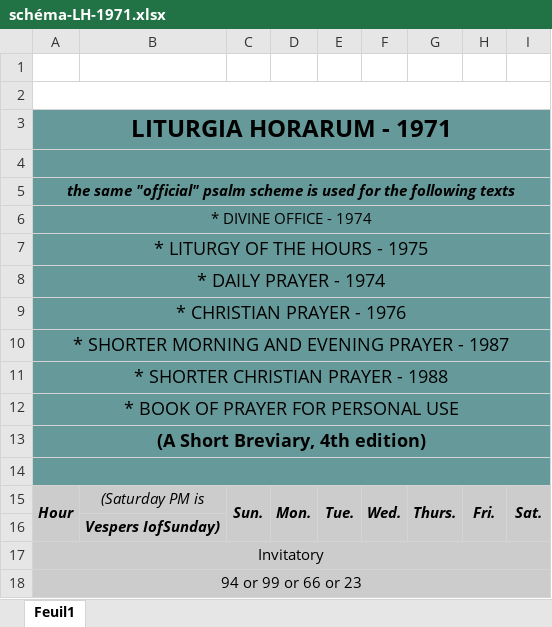
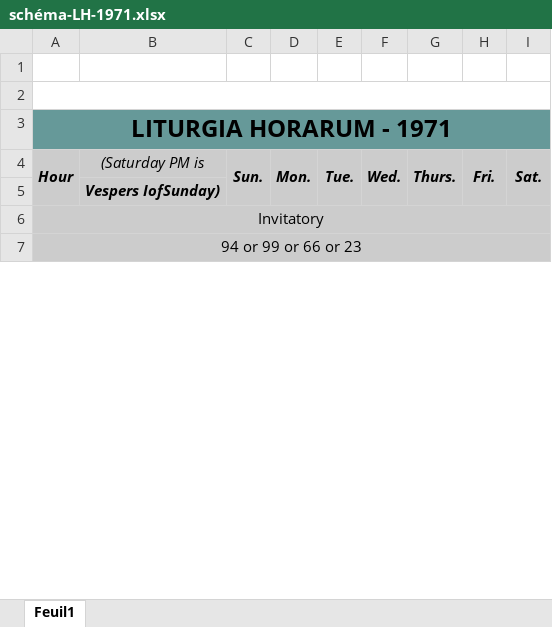
Before and after one commit to societaslaudis/liturgia, an Excel workbook: schéma-LH-1971.xlsx, sheet Feuil1, drawn as a sheet; only a part is shown; values as stored, in another font and other column widths than the file's, no borders; the diff names each change by its address in the sheet, - before the commit and + after, or states it on an @@ line.

```diff
--- a/schéma-LH-1971.xlsx (sheet Feuil1)
+++ b/schéma-LH-1971.xlsx (sheet Feuil1)
-row 4: (empty)
-row 5: the same "official" psalm scheme is used for the following texts
-row 6: * DIVINE OFFICE - 1974
-row 7: * LITURGY OF THE HOURS - 1975
-row 8: * DAILY PRAYER - 1974
-row 9: * CHRISTIAN PRAYER - 1976
-row 10: * SHORTER MORNING AND EVENING PRAYER - 1987
-row 11: * SHORTER CHRISTIAN PRAYER - 1988
-row 12: * BOOK OF PRAYER FOR PERSONAL USE
-row 13: (A Short Breviary, 4th edition)
-row 14: (empty)
```
Also changed, not shown: 20 other files.
